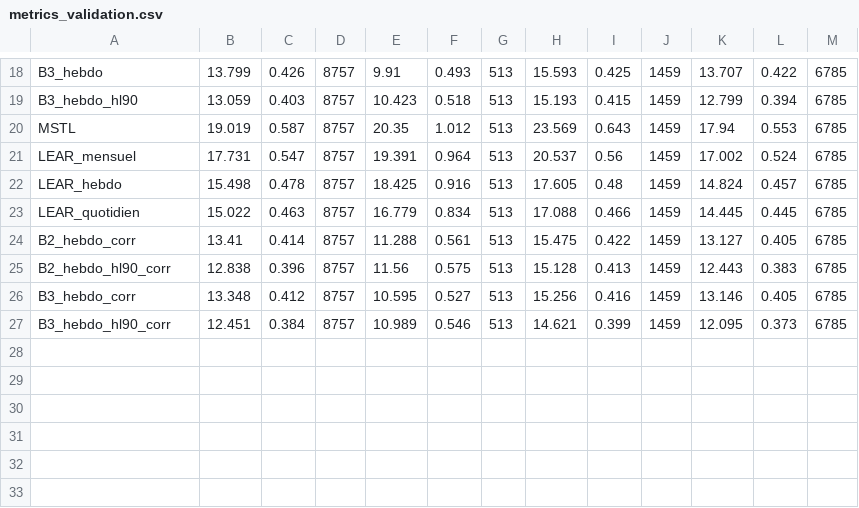
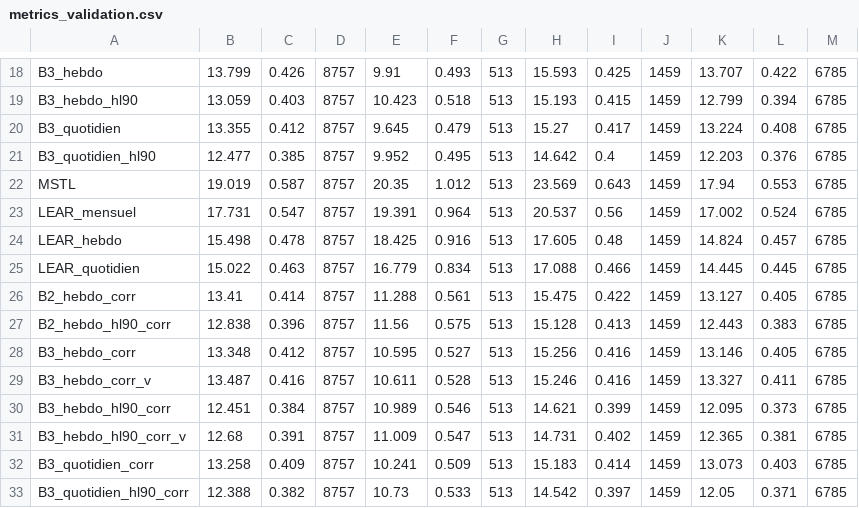
Before and after one commit to Odavdav/spot-prices-prediction, a CSV file: results/metrics_validation.csv, drawn as a sheet; only a part is shown, gaps mark what is left out; the diff names each change by its address in the sheet, - before the commit and + after, or states it on an @@ line.

Commit message:
Variante B3 quotidienne : modèle final de l'extension (15,58 €/MWh sur le test)

```diff
--- a/results/metrics_validation.csv
+++ b/results/metrics_validation.csv
+row 20: B3_quotidien | 13.355 | 0.412 | 8757 | 9.645 | 0.479 | 513 | 15.27 | 0.417 | 1459 | 13.224 | 0.408 | 6785
+row 21: B3_quotidien_hl90 | 12.477 | 0.385 | 8757 | 9.952 | 0.495 | 513 | 14.642 | 0.4 | 1459 | 12.203 | 0.376 | 6785
+row 29: B3_hebdo_corr_v | 13.487 | 0.416 | 8757 | 10.611 | 0.528 | 513 | 15.246 | 0.416 | 1459 | 13.327 | 0.411 | 6785
+row 31: B3_hebdo_hl90_corr_v | 12.68 | 0.391 | 8757 | 11.009 | 0.547 | 513 | 14.731 | 0.402 | 1459 | 12.365 | 0.381 | 6785
+row 32: B3_quotidien_corr | 13.258 | 0.409 | 8757 | 10.241 | 0.509 | 513 | 15.183 | 0.414 | 1459 | 13.073 | 0.403 | 6785
+row 33: B3_quotidien_hl90_corr | 12.388 | 0.382 | 8757 | 10.73 | 0.533 | 513 | 14.542 | 0.397 | 1459 | 12.05 | 0.371 | 6785
```
Also changed, not shown: results/diebold_mariano_test.csv, results/diebold_mariano_validation.csv, 7 other files.
